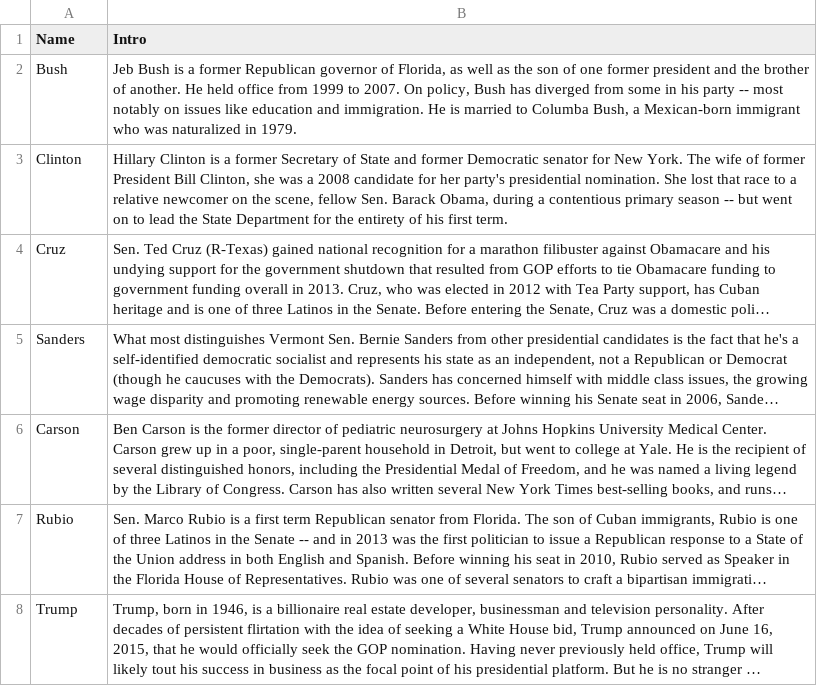
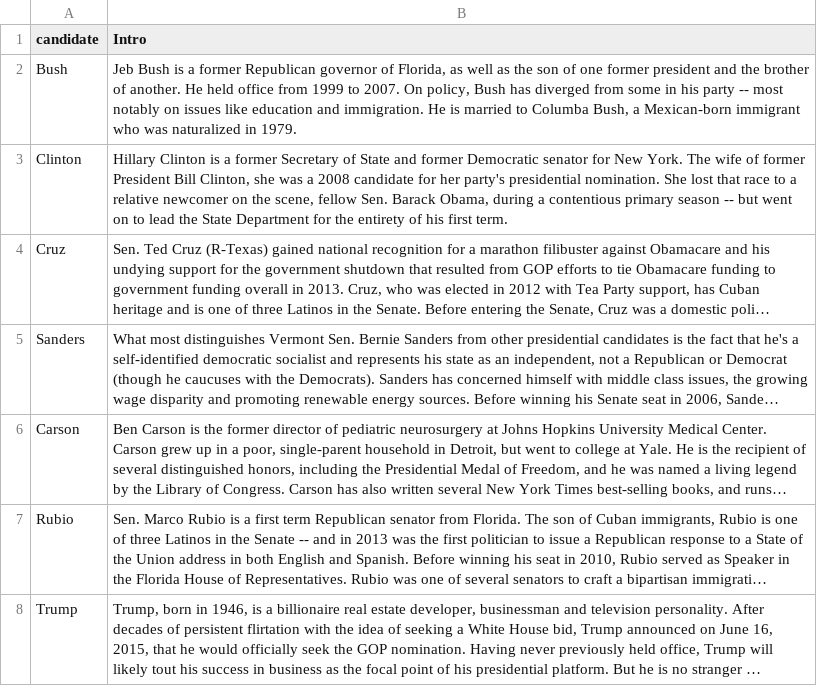
Before and after one commit to weihao0521/informationvisualization, a TSV file: final/data/intro/CandidateIntroduction.tsv, drawn as a sheet; long unchanged cells end in ….

```diff
--- a/final/data/intro/CandidateIntroduction.tsv
+++ b/final/data/intro/CandidateIntroduction.tsv
@@ -1,2 +1,2 @@
-Name	Intro
+candidate	Intro
 Bush	Jeb Bush is a former Republican governor of Florida, as well as the son of one former president and the brother of another. He held office from 1999 to 2007. On policy, Bush has diverged from some in his party -- most notably on issues like education and immigration. He is married to Columba Bush, a Mexican-born immigrant who was naturalized in 1979.
```
Also changed, not shown: final/data/event/demIndividualEvent.tsv, 1 other file.
